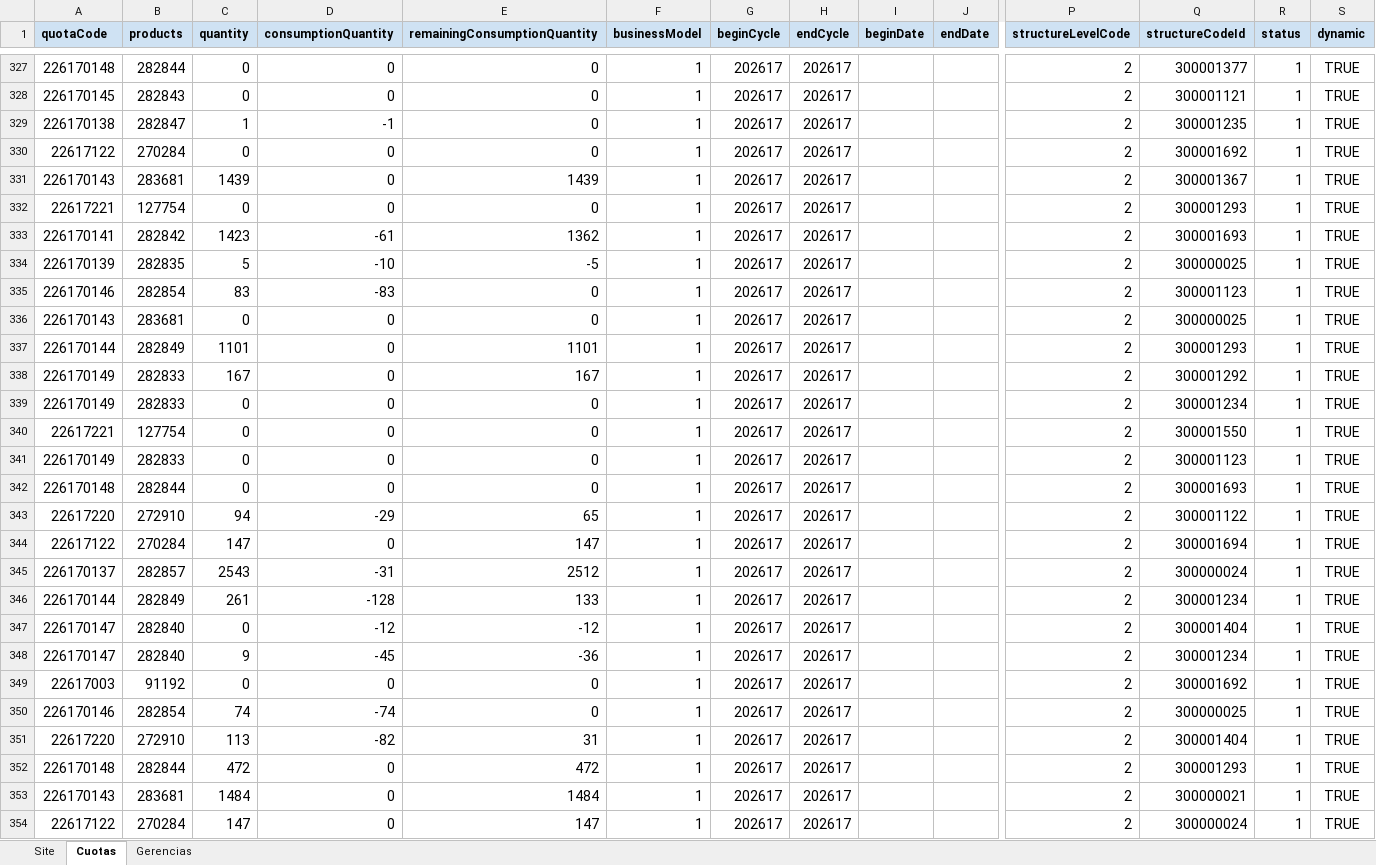
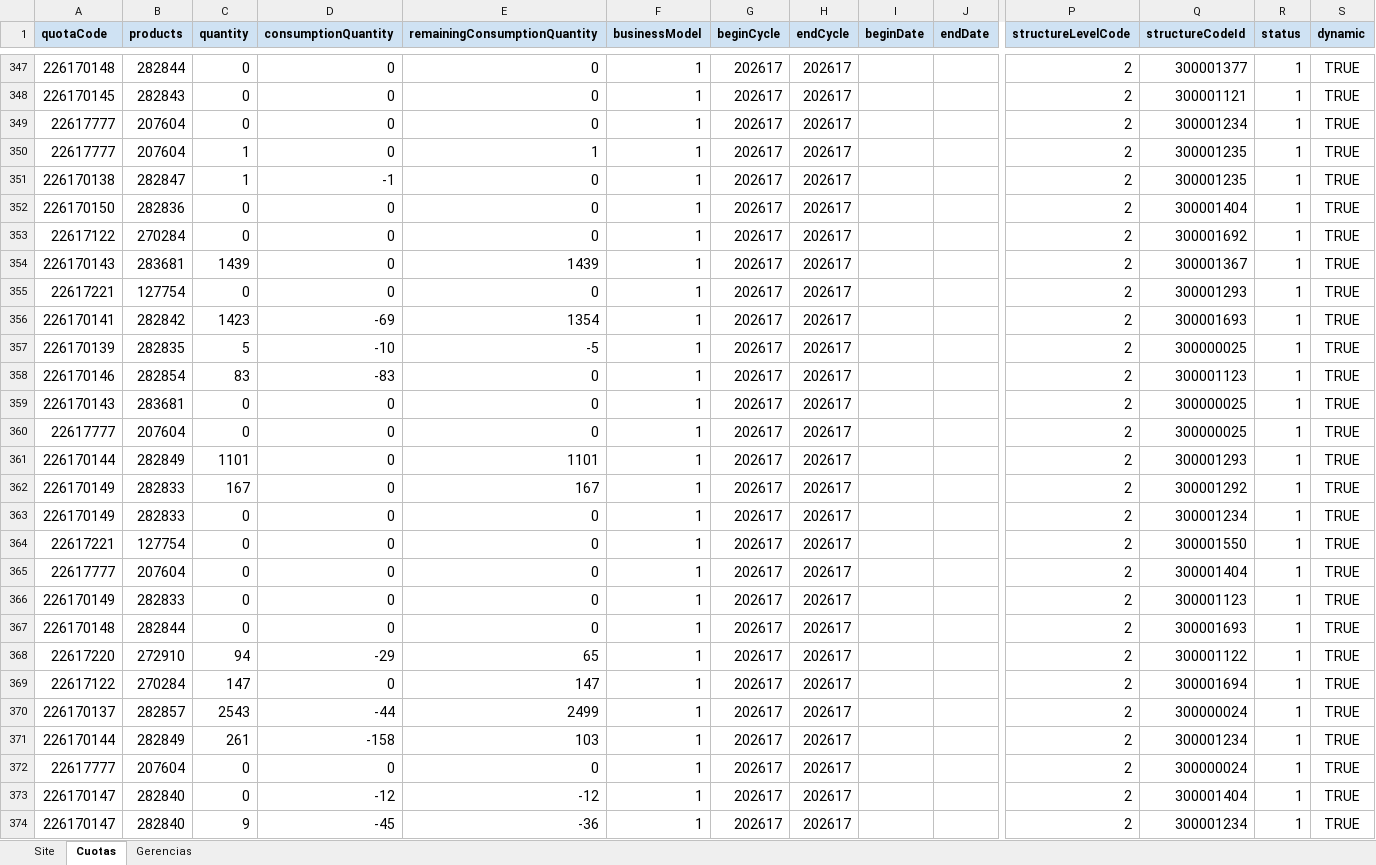
Before and after one commit to deciclomonitoreo-hub/Navidad, an Excel workbook: Brief Site showroom.xlsx, sheet Cuotas, drawn as a sheet; only a part is shown, gaps mark what is left out; the shorter side is filled out with more unchanged rows; values as stored, in another font and other column widths than the file's, no borders; addresses are those after the commit; rows hold the shown columns only; the diff covers the shown part only; the diff names each change by its address in the sheet, - before the commit and + after, or states it on an @@ line.

```diff
--- a/Brief Site showroom.xlsx (sheet Cuotas)
+++ b/Brief Site showroom.xlsx (sheet Cuotas)
+row 349: 22617777 | 207604 | 0 | 0 | 0 | 1 | 202617 | 202617 |  |  | 2 | 300001234 | 1 | TRUE
+row 350: 22617777 | 207604 | 1 | 0 | 1 | 1 | 202617 | 202617 |  |  | 2 | 300001235 | 1 | TRUE
+row 352: 226170150 | 282836 | 0 | 0 | 0 | 1 | 202617 | 202617 |  |  | 2 | 300001404 | 1 | TRUE
-D356 (consumptionQuantity): -61
+D356 (consumptionQuantity): -69
-E356 (remainingConsumptionQuantity): 1362
+E356 (remainingConsumptionQuantity): 1354
+row 360: 22617777 | 207604 | 0 | 0 | 0 | 1 | 202617 | 202617 |  |  | 2 | 300000025 | 1 | TRUE
+row 365: 22617777 | 207604 | 0 | 0 | 0 | 1 | 202617 | 202617 |  |  | 2 | 300001404 | 1 | TRUE
-D370 (consumptionQuantity): -31
+D370 (consumptionQuantity): -44
-E370 (remainingConsumptionQuantity): 2512
+E370 (remainingConsumptionQuantity): 2499
-D371 (consumptionQuantity): -128
+D371 (consumptionQuantity): -158
-E371 (remainingConsumptionQuantity): 133
+E371 (remainingConsumptionQuantity): 103
+row 372: 22617777 | 207604 | 0 | 0 | 0 | 1 | 202617 | 202617 |  |  | 2 | 300000024 | 1 | TRUE
```
Also changed, not shown: 36 added rows, 42 removed rows and 254 edited cells elsewhere in this sheet, sheet Site, 2 other files.
